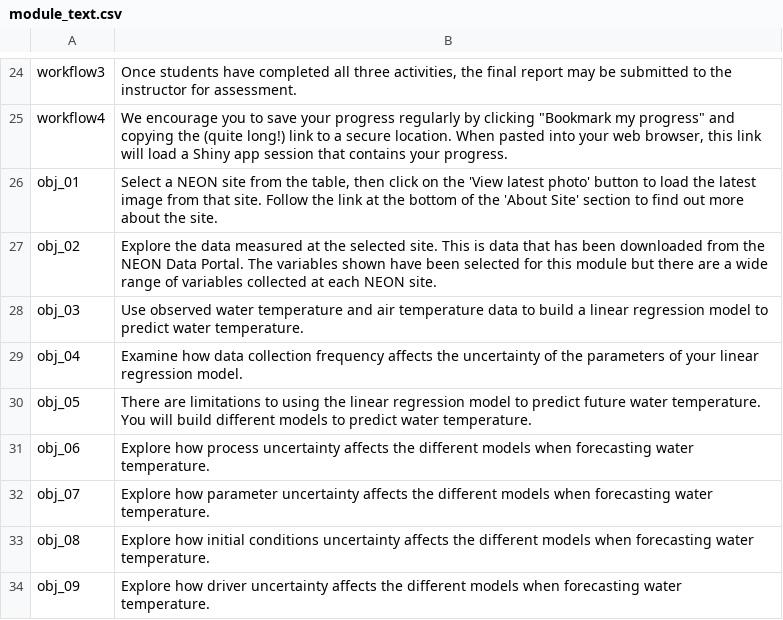
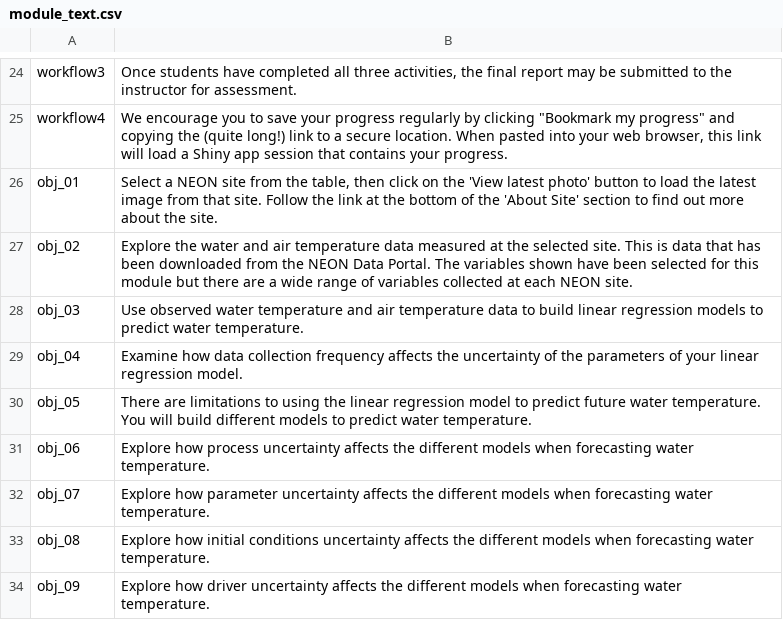
Before and after one commit to MacrosystemsEDDIE/module6, a CSV file: app/data/module_text.csv, drawn as a sheet; only a part is shown, gaps mark what is left out.

Commit message:
working on build model objective

```diff
--- a/app/data/module_text.csv
+++ b/app/data/module_text.csv
@@ -26,4 +26,4 @@ workflow4,"We encourage you to save your progress regularly by clicking ""Bookma
 obj_01,"Select a NEON site from the table, then click on the 'View latest photo' button to load the latest image from that site. Follow the link at the bottom of the 'About Site' section to find out more about the site."
-obj_02,Explore the data measured at the selected site. This is data that has been downloaded from the NEON Data Portal. The variables shown have been selected for this module but there are a wide range of variables collected at each NEON site.
-obj_03,Use observed water temperature and air temperature data to build a linear regression model to predict water temperature.
+obj_02,Explore the water and air temperature data measured at the selected site. This is data that has been downloaded from the NEON Data Portal. The variables shown have been selected for this module but there are a wide range of variables collected at each NEON site.
+obj_03,Use observed water temperature and air temperature data to build linear regression models to predict water temperature.
 obj_04,Examine how data collection frequency affects the uncertainty of the parameters of your linear regression model.
```
Also changed, not shown: 11 other files.
